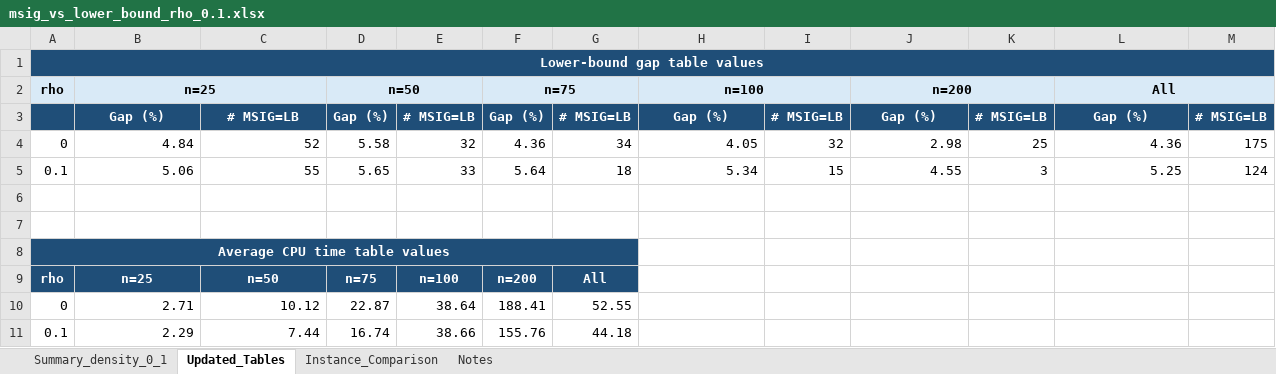
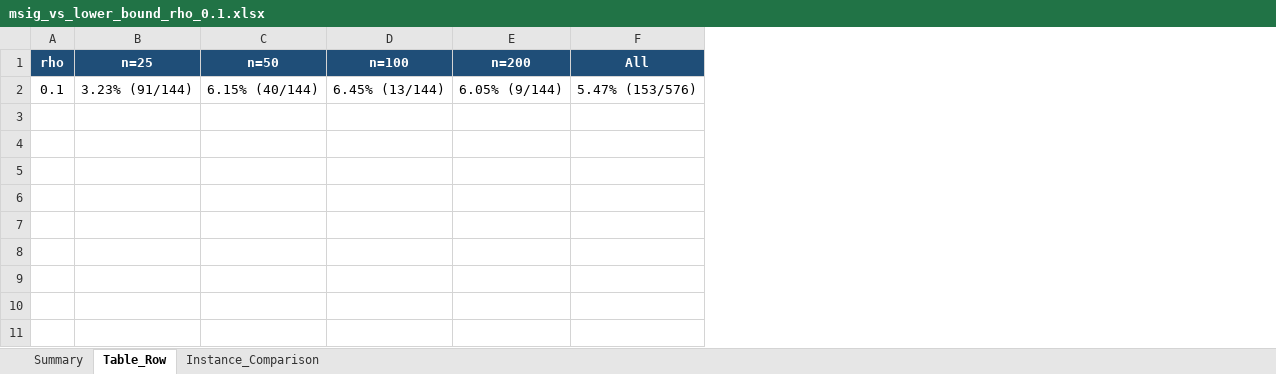
Before and after one commit to rasoolmotahari/BPPSC, an Excel workbook: results/by_density/rho_0.1/msig_vs_lower_bound_rho_0.1.xlsx, sheet Table_Row, drawn as a sheet; values as stored, in another font and other column widths than the file's, no borders; removed rows and columns are numbered as before the commit, all else as after; the diff names each change by its address in the sheet, - before the commit and + after, or states it on an @@ line.

```diff
--- a/results/by_density/rho_0.1/msig_vs_lower_bound_rho_0.1.xlsx (sheet Table_Row)
+++ b/results/by_density/rho_0.1/msig_vs_lower_bound_rho_0.1.xlsx (sheet Table_Row)
-sheet tab: Summary_density_0_1
+sheet tab: Summary
-sheet tab: Updated_Tables
+sheet tab: Table_Row
-sheet tab: Notes
-column D (n=50), empty
-column E, empty
-column F (n=75), empty
-column G, empty
-column I, empty
-column K, empty
-column M, empty
-row 1: Lower-bound gap table values
-A1:C1 fill: #D9EAF7
+A1:C1 fill: #1F4E78
-A1:B1 text colour: black
+A1:B1 text colour: #FFFFFF
-B2:C2 merged
-C1: (empty)
+C1: n=50
@@ D1 fill: #D9EAF7 → #1F4E78, text colour: black → #FFFFFF @@
-H2:I2 merged
@@ E1 fill: #D9EAF7 → #1F4E78, text colour: black → #FFFFFF @@
-J2:K2 merged
@@ F1 fill: #D9EAF7 → #1F4E78, text colour: black → #FFFFFF @@
-L2:M2 merged
-row 3:  | Gap (%) | # MSIG=LB | Gap (%) | # MSIG=LB | Gap (%) | # MSIG=LB | Gap (%) | # MSIG=LB | Gap (%) | # MSIG=LB | Gap (%) | # MSIG=LB
-row 4: 0 | 4.84 | 52 | 5.58 | 32 | 4.36 | 34 | 4.05 | 32 | 2.98 | 25 | 4.36 | 175
-row 5: 0.1 | 5.06 | 55 | 5.65 | 33 | 5.64 | 18 | 5.34 | 15 | 4.55 | 3 | 5.25 | 124
-row 2: (empty)
+row 2: 0.1 | 3.23% (91/144) | 6.15% (40/144) | 6.45% (13/144) | 6.05% (9/144) | 5.47% (153/576)
-row 7: (empty)
-row 8: Average CPU time table values
-row 9: rho | n=25 | n=50 | n=75 | n=100 | n=200 | All
-row 10: 0 | 2.71 | 10.12 | 22.87 | 38.64 | 188.41 | 52.55
-row 11: 0.1 | 2.29 | 7.44 | 16.74 | 38.66 | 155.76 | 44.18
```
Also changed, not shown: sheet Instance_Comparison, sheet Summary, results/by_density/rho_0.1/benchmark_comparison_rho_0.1.xlsx.
